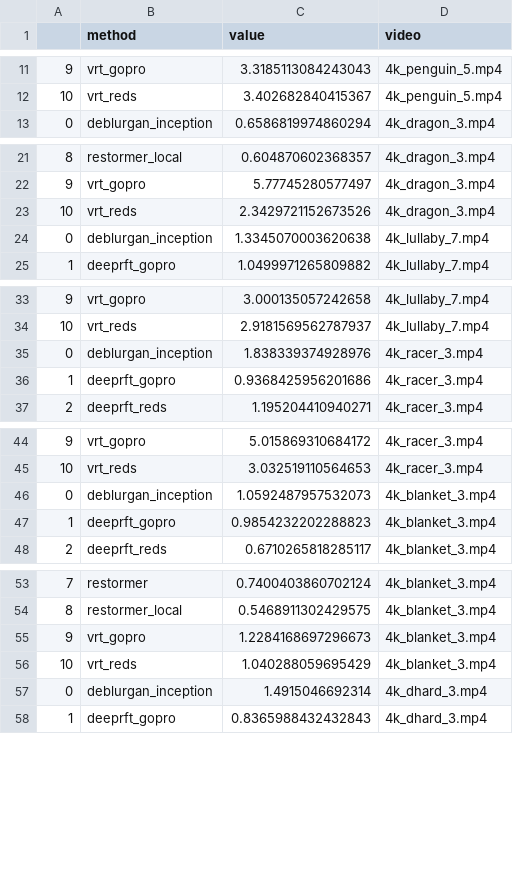
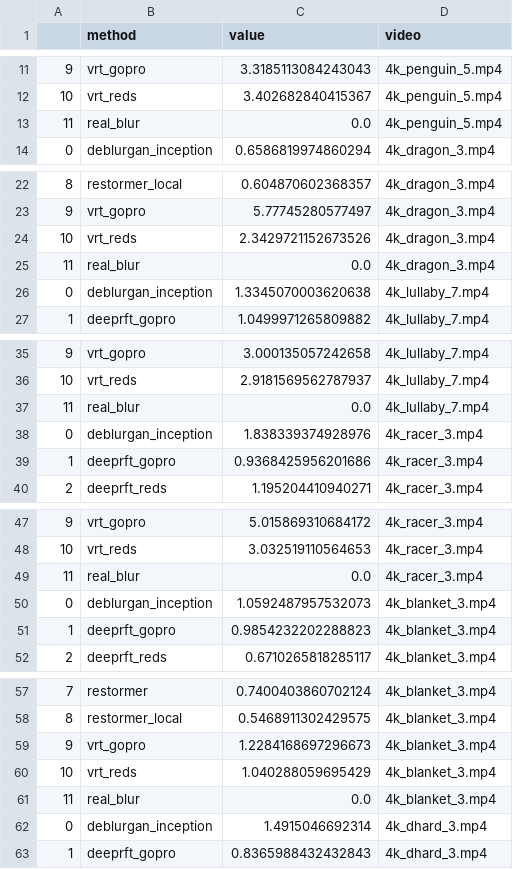
Before and after one commit to illaitar/based, a CSV file: subj_based.csv, drawn as a sheet; only a part is shown, gaps mark what is left out; the diff covers the shown part only.

Commit message:
Add 'real_blur.png' for based dataset

```diff
--- a/subj_based.csv
+++ b/subj_based.csv
@@ -12,2 +12,3 @@
 10,vrt_reds,3.402682840415367,4k_penguin_5.mp4
+11,real_blur,0.0,4k_penguin_5.mp4
 0,deblurgan_inception,0.6586819974860294,4k_dragon_3.mp4
@@ -23,2 +24,3 @@
 10,vrt_reds,2.3429721152673526,4k_dragon_3.mp4
+11,real_blur,0.0,4k_dragon_3.mp4
 0,deblurgan_inception,1.3345070003620638,4k_lullaby_7.mp4
@@ -34,2 +36,3 @@
 10,vrt_reds,2.9181569562787937,4k_lullaby_7.mp4
+11,real_blur,0.0,4k_lullaby_7.mp4
 0,deblurgan_inception,1.838339374928976,4k_racer_3.mp4
@@ -45,2 +48,3 @@
 10,vrt_reds,3.032519110564653,4k_racer_3.mp4
+11,real_blur,0.0,4k_racer_3.mp4
 0,deblurgan_inception,1.0592487957532073,4k_blanket_3.mp4
@@ -56,2 +60,3 @@
 10,vrt_reds,1.040288059695429,4k_blanket_3.mp4
+11,real_blur,0.0,4k_blanket_3.mp4
 0,deblurgan_inception,1.4915046692314,4k_dhard_3.mp4
```
Also changed, not shown: 15 added rows elsewhere in this file, 22 other files.
